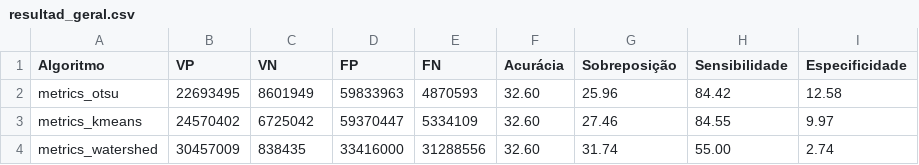
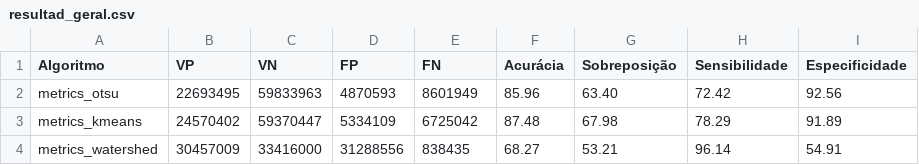
Before and after one commit to Marcos001/Segmentation, a CSV file: reultados/resultad_geral.csv, drawn as a sheet.

```diff
--- a/reultados/resultad_geral.csv
+++ b/reultados/resultad_geral.csv
@@ -1,4 +1,4 @@
 Algoritmo,VP,VN,FP,FN,Acurácia,Sobreposição,Sensibilidade,Especificidade
-metrics_otsu,22693495,8601949,59833963,4870593,32.60,25.96,84.42,12.58
-metrics_kmeans,24570402,6725042,59370447,5334109,32.60,27.46,84.55,9.97
-metrics_watershed,30457009,838435,33416000,31288556,32.60,31.74,55.00,2.74
+metrics_otsu,22693495,59833963,4870593,8601949,85.96,63.40,72.42,92.56
+metrics_kmeans,24570402,59370447,5334109,6725042,87.48,67.98,78.29,91.89
+metrics_watershed,30457009,33416000,31288556,838435,68.27,53.21,96.14,54.91
```
Also changed, not shown: reultados/metrics_kmeans.csv, reultados/metrics_otsu.csv, 3 other files.
